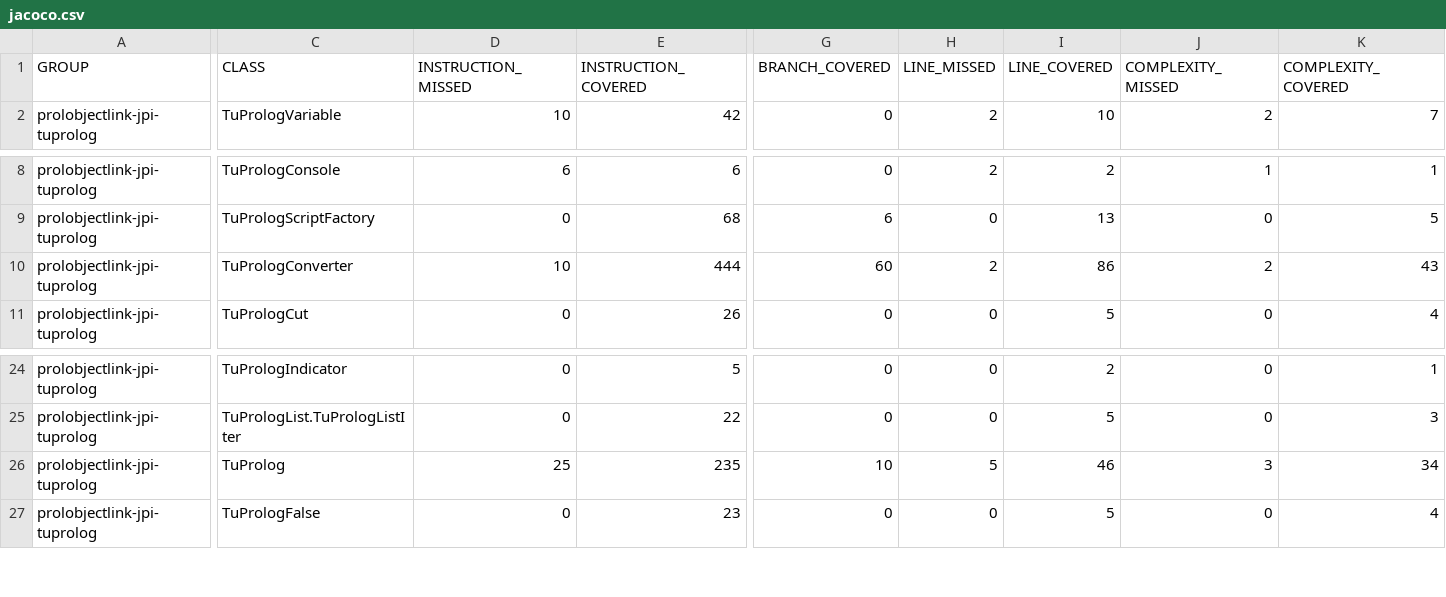
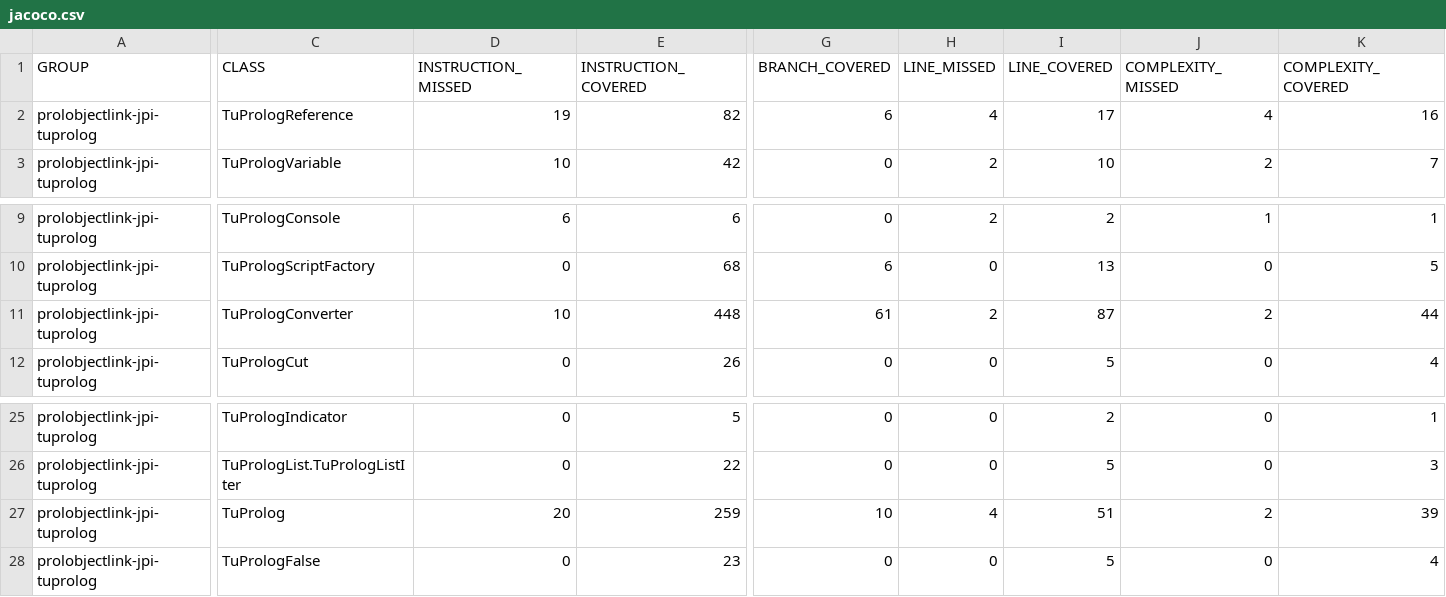
Before and after one commit to prolobjectlink/prolobjectlink-jpi-tuprolog, a CSV file: docs/jacoco/jacoco.csv, drawn as a sheet; only a part is shown, gaps mark what is left out; addresses are those after the commit; rows hold the shown columns only; the diff covers the shown part only; the diff names each change by its address in the sheet, - before the commit and + after, or states it on an @@ line.

Commit message:
Update Prolog Reference

```diff
--- a/docs/jacoco/jacoco.csv
+++ b/docs/jacoco/jacoco.csv
+row 2: prolobjectlink-jpi-tuprolog | TuPrologReference | 19 | 82 | 6 | 4 | 17 | 4 | 16
-E11 (INSTRUCTION_COVERED): 444
+E11 (INSTRUCTION_COVERED): 448
-G11 (BRANCH_COVERED): 60
+G11 (BRANCH_COVERED): 61
-I11 (LINE_COVERED): 86
+I11 (LINE_COVERED): 87
-K11 (COMPLEXITY_COVERED): 43
+K11 (COMPLEXITY_COVERED): 44
-D27 (INSTRUCTION_MISSED): 25
+D27 (INSTRUCTION_MISSED): 20
-E27 (INSTRUCTION_COVERED): 235
+E27 (INSTRUCTION_COVERED): 259
-H27 (LINE_MISSED): 5
+H27 (LINE_MISSED): 4
-I27 (LINE_COVERED): 46
+I27 (LINE_COVERED): 51
-J27 (COMPLEXITY_MISSED): 3
+J27 (COMPLEXITY_MISSED): 2
-K27 (COMPLEXITY_COVERED): 34
+K27 (COMPLEXITY_COVERED): 39
```
Also changed, not shown: 2 edited cells elsewhere in this file, 18 other files.
